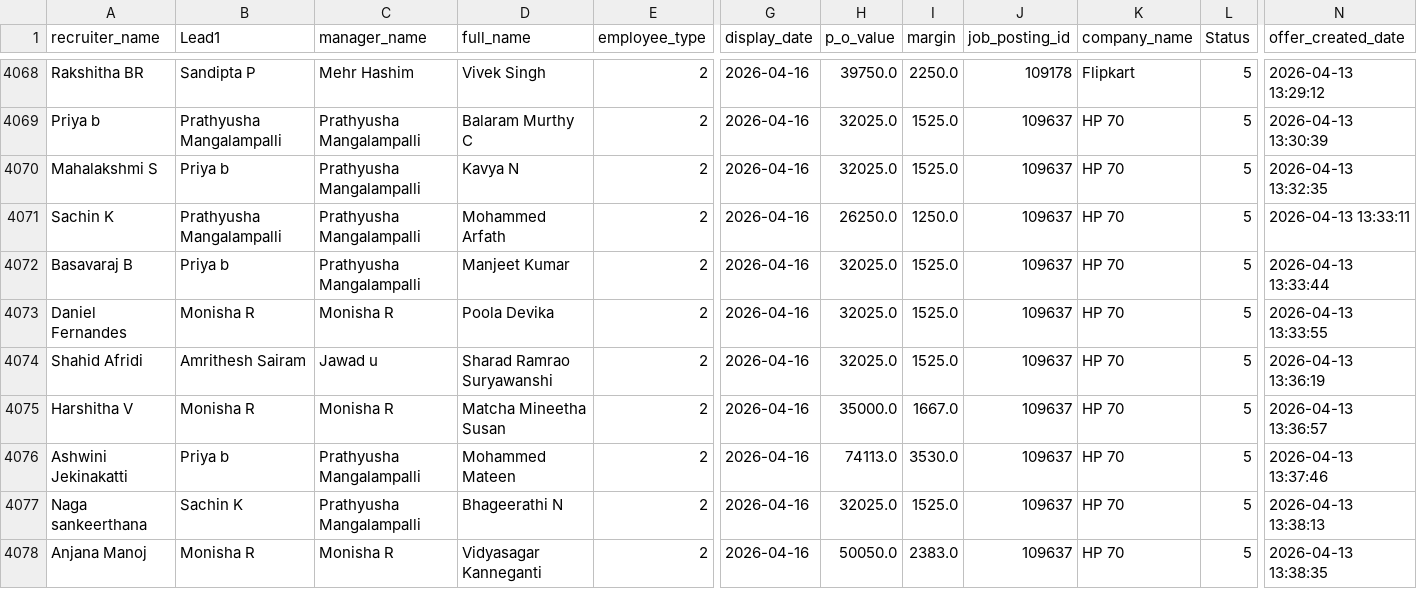
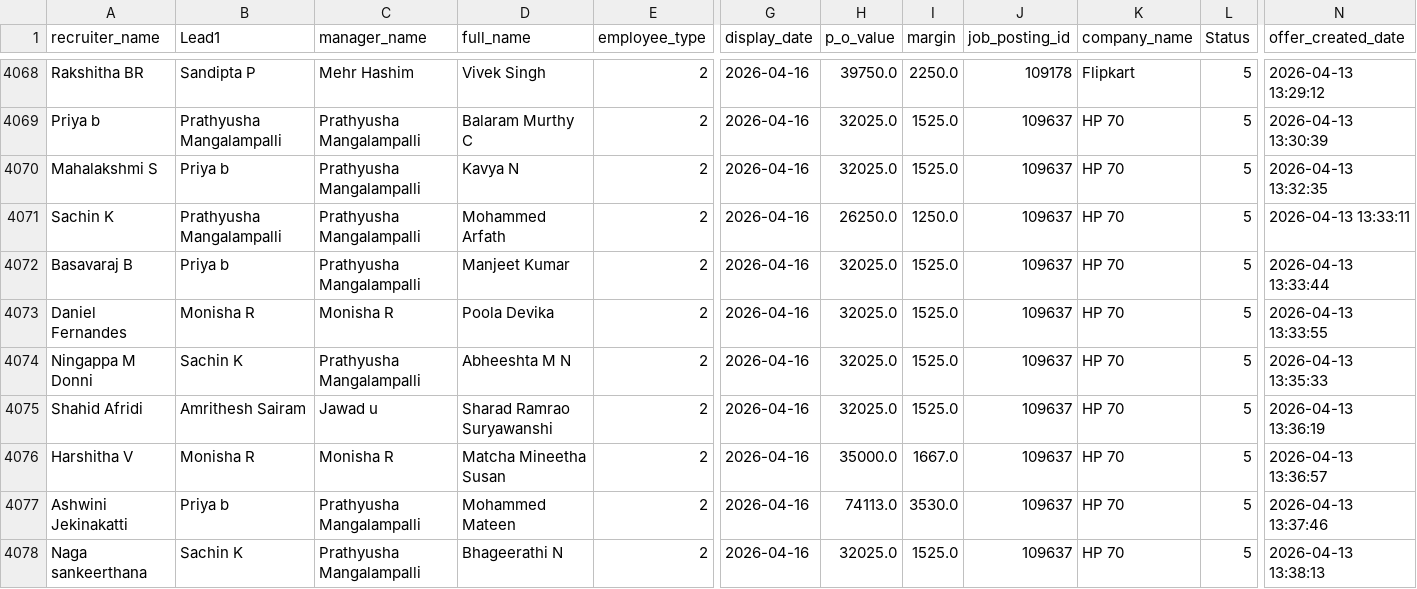
Before and after one commit to mdashiquekhanwork009-maker/CEO-Dashboard, a CSV file: data/onboarding_data.csv, drawn as a sheet; only a part is shown, gaps mark what is left out; the shorter side is filled out with more unchanged rows; rows hold the shown columns only; the diff covers the shown part only; the diff names each change by its address in the sheet, - before the commit and + after, or states it on an @@ line.

```diff
--- a/data/onboarding_data.csv
+++ b/data/onboarding_data.csv
+row 4074: Ningappa M Donni | Sachin K | Prathyusha Mangalampalli | Abheeshta M N | 2 | 2026-04-16 | 32025.0 | 1525.0 | 109637 | HP 70 | 5 | 2026-04-13 13:35:33
```
Also changed, not shown: 4 added rows and 1 edited cell elsewhere in this file, 1 other file.
